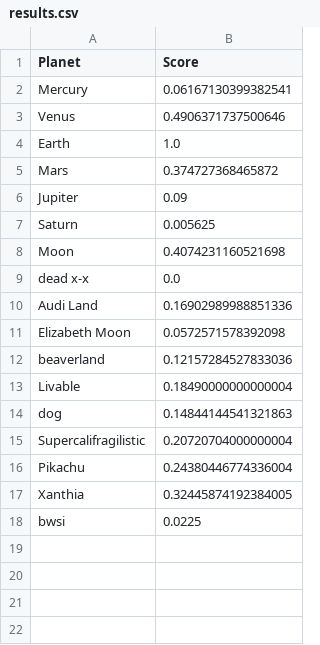
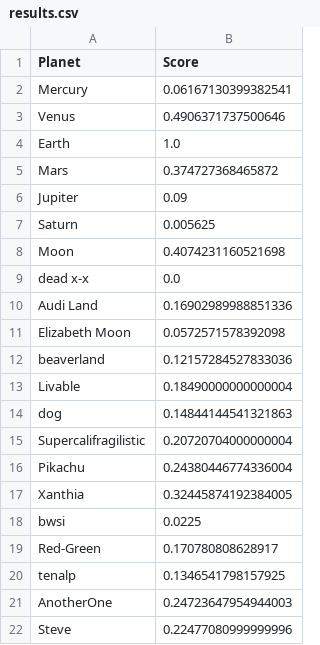
Before and after one commit to audilin/interesting-things-final-project, a CSV file: results.csv, drawn as a sheet.

```diff
--- a/results.csv
+++ b/results.csv
@@ -18 +18,5 @@ Xanthia,0.32445874192384005
 bwsi,0.0225
+Red-Green,0.170780808628917
+tenalp,0.1346541798157925
+AnotherOne,0.24723647954944003
+Steve,0.22477080999999996
```
Also changed, not shown: planetsData.csv.
